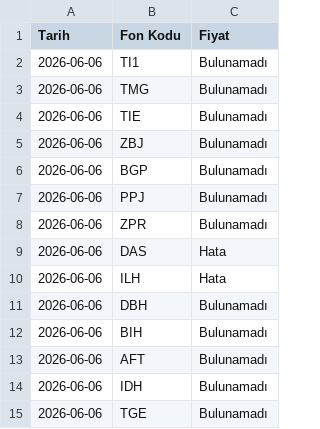
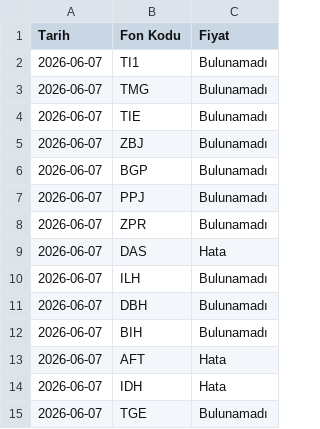
Before and after one commit to bizgi/tefas-fon-fiyatlari, a CSV file: fon_fiyatlari.csv, drawn as a sheet.

```diff
--- a/fon_fiyatlari.csv
+++ b/fon_fiyatlari.csv
@@ -1,15 +1,15 @@
 Tarih,Fon Kodu,Fiyat
-2026-06-06,TI1,Bulunamadı
-2026-06-06,TMG,Bulunamadı
-2026-06-06,TIE,Bulunamadı
-2026-06-06,ZBJ,Bulunamadı
-2026-06-06,BGP,Bulunamadı
-2026-06-06,PPJ,Bulunamadı
-2026-06-06,ZPR,Bulunamadı
-2026-06-06,DAS,Hata
-2026-06-06,ILH,Hata
-2026-06-06,DBH,Bulunamadı
-2026-06-06,BIH,Bulunamadı
-2026-06-06,AFT,Bulunamadı
-2026-06-06,IDH,Bulunamadı
-2026-06-06,TGE,Bulunamadı
+2026-06-07,TI1,Bulunamadı
+2026-06-07,TMG,Bulunamadı
+2026-06-07,TIE,Bulunamadı
+2026-06-07,ZBJ,Bulunamadı
+2026-06-07,BGP,Bulunamadı
+2026-06-07,PPJ,Bulunamadı
+2026-06-07,ZPR,Bulunamadı
+2026-06-07,DAS,Hata
+2026-06-07,ILH,Bulunamadı
+2026-06-07,DBH,Bulunamadı
+2026-06-07,BIH,Bulunamadı
+2026-06-07,AFT,Hata
+2026-06-07,IDH,Hata
+2026-06-07,TGE,Bulunamadı
```
